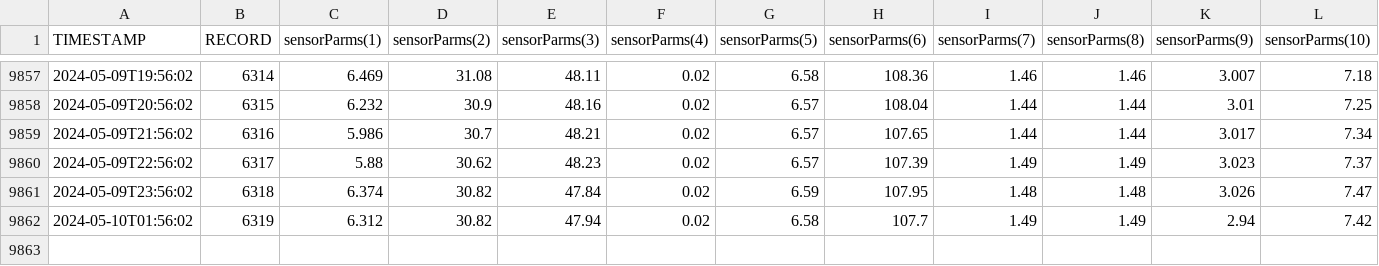
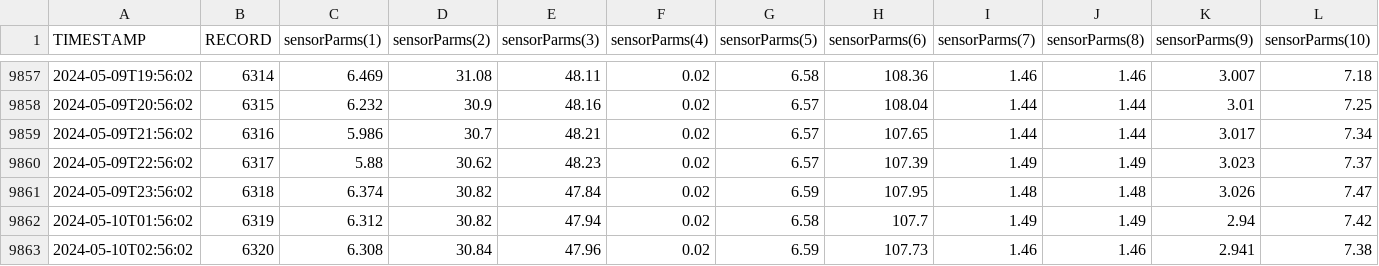
Before and after one commit to russellprimeau/BrusdalsvatnetDT, a CSV file: Profiler_modem_SondeHourly.csv, drawn as a sheet; only a part is shown, gaps mark what is left out; rows hold the shown columns only; the diff names each change by its address in the sheet, - before the commit and + after, or states it on an @@ line.

Commit message:
Changes to: Profiler_modem_SondeHourly.csv

```diff
--- a/Profiler_modem_SondeHourly.csv
+++ b/Profiler_modem_SondeHourly.csv
+row 9863: 2024-05-10T02:56:02 | 6320 | 6.308 | 30.84 | 47.96 | 0.02 | 6.59 | 107.73 | 1.46 | 1.46 | 2.941 | 7.38
```
